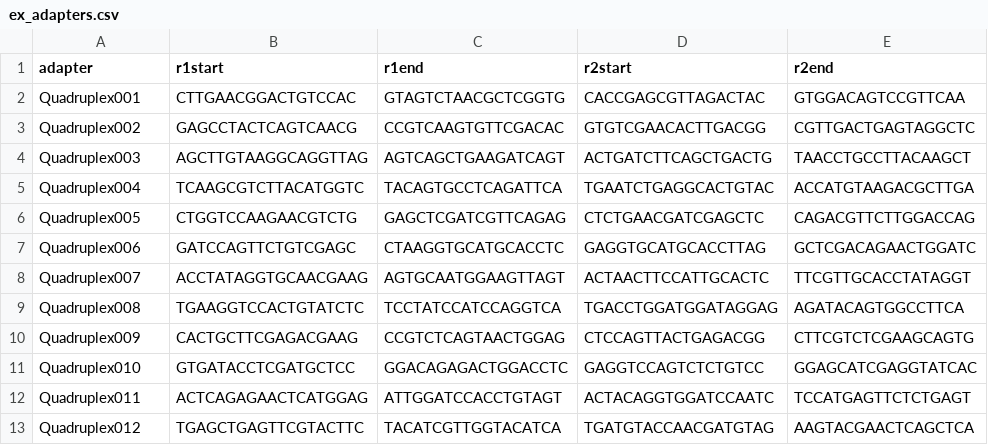
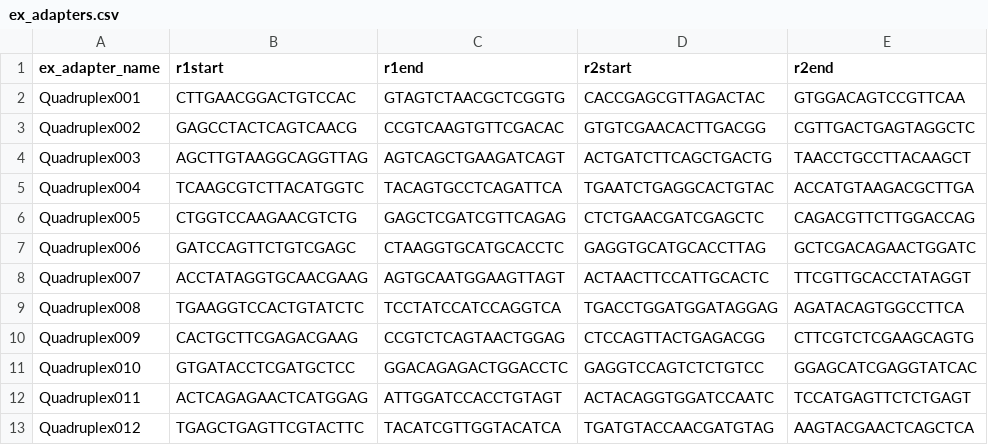
Before and after one commit to systematicmedicine/SomaticCODEC, a CSV file: config/ex_adapters.csv, drawn as a sheet.

```diff
--- a/config/ex_adapters.csv
+++ b/config/ex_adapters.csv
@@ -1,2 +1,2 @@
-adapter,r1start,r1end,r2start,r2end
+ex_adapter_name,r1start,r1end,r2start,r2end
 Quadruplex001,CTTGAACGGACTGTCCAC,GTAGTCTAACGCTCGGTG,CACCGAGCGTTAGACTAC,GTGGACAGTCCGTTCAA
```
Also changed, not shown: config/ex_samples.csv, config/ms_samples.csv.
